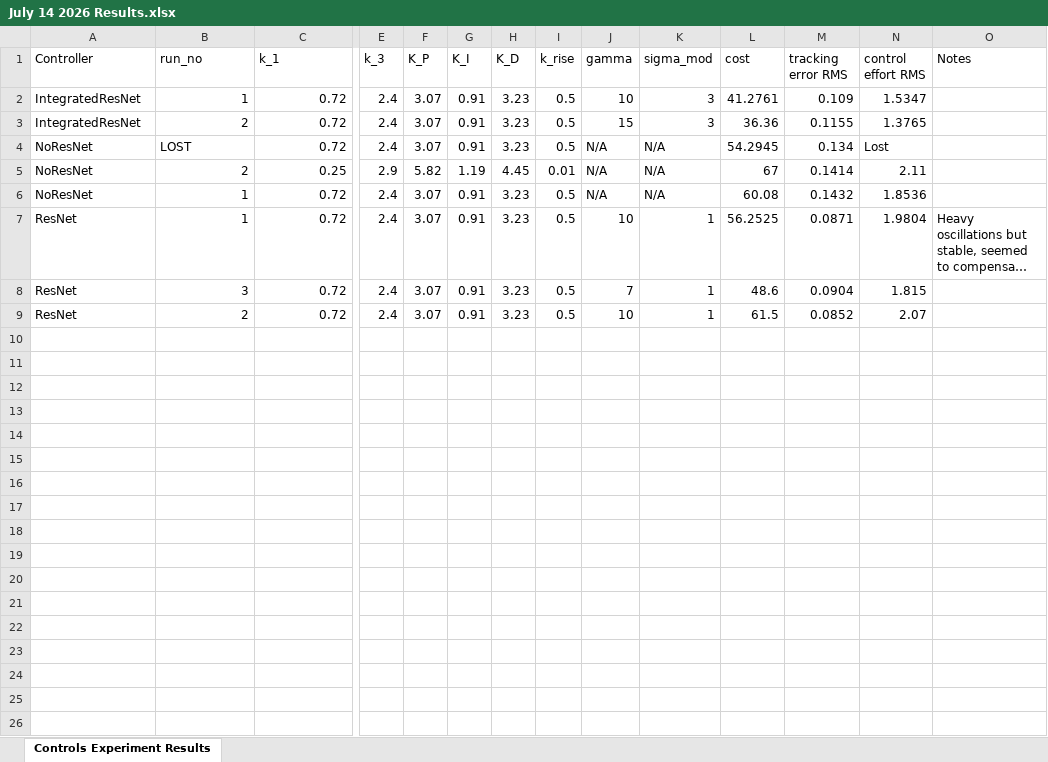
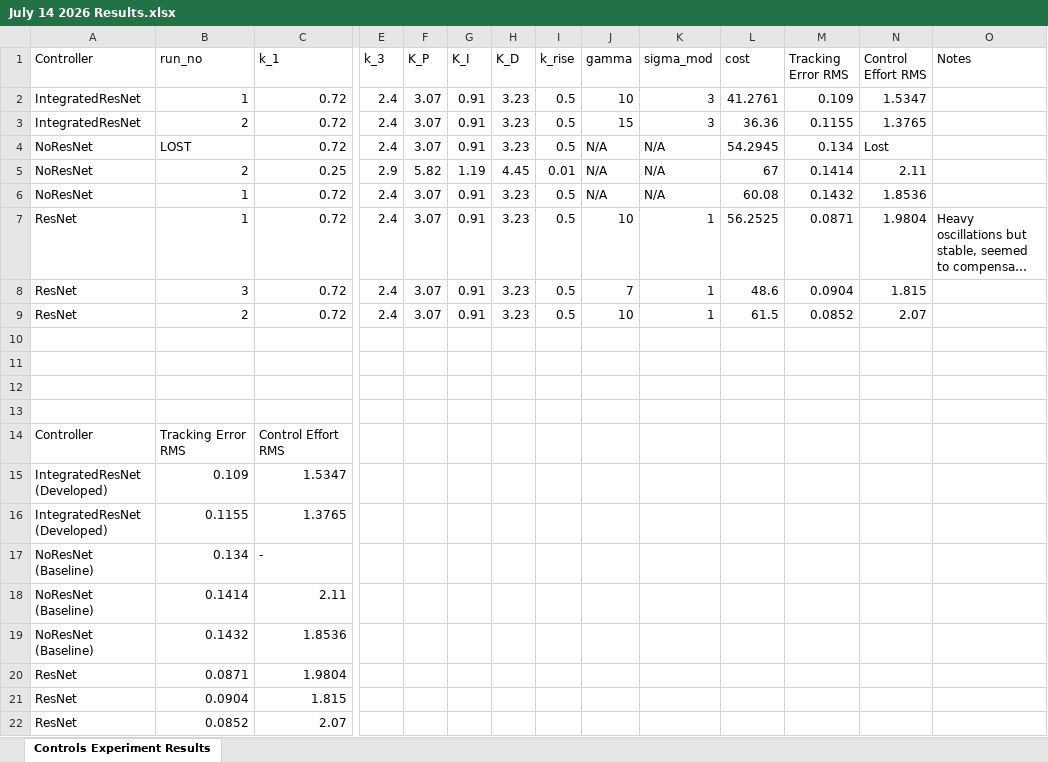
Before and after one commit to mgardenswartz/rise-controller, an Excel workbook: 5 - Experimental Data/july_14_2026_water_bottle/July 14 2026 Results.xlsx, sheet Controls Experiment Results, drawn as a sheet; only a part is shown, gaps mark what is left out; long unchanged cells end in …; values as stored, in another font and other column widths than the file's, no borders; rows hold the shown columns only; the diff names each change by its address in the sheet, - before the commit and + after, or states it on an @@ line.

Commit message:
new results

```diff
--- a/5 - Experimental Data/july_14_2026_water_bottle/July 14 2026 Results.xlsx (sheet Controls Experiment Results)
+++ b/5 - Experimental Data/july_14_2026_water_bottle/July 14 2026 Results.xlsx (sheet Controls Experiment Results)
-M1: tracking error RMS
+M1: Tracking Error RMS
-N1: control effort RMS
+N1: Control Effort RMS
+row 10: (empty)
+row 11: (empty)
+row 12: (empty)
+row 13: (empty)
+row 14: Controller | Tracking Error RMS | Control Effort RMS
+row 15: IntegratedResNet (Developed) | 0.109 | 1.5347
+row 16: IntegratedResNet (Developed) | 0.1155 | 1.3765
+row 17: NoResNet (Baseline) | 0.134 | -
+row 18: NoResNet (Baseline) | 0.1414 | 2.11
+row 19: NoResNet (Baseline) | 0.1432 | 1.8536
+row 20: ResNet | 0.0871 | 1.9804
+row 21: ResNet | 0.0904 | 1.815
+row 22: ResNet | 0.0852 | 2.07
```
Also changed, not shown: 13 other files.
